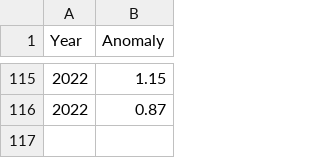
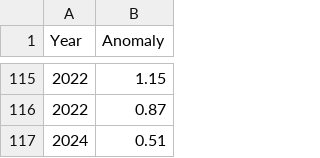
Before and after one commit to theecanmole/nzt7, a CSV file: niwa-t7data.csv, drawn as a sheet; only a part is shown, gaps mark what is left out; the diff names each change by its address in the sheet, - before the commit and + after, or states it on an @@ line.

```diff
--- a/niwa-t7data.csv
+++ b/niwa-t7data.csv
+row 117: 2024 | 0.51
```
Also changed, not shown: t7dataframe.csv, 2 other files.
